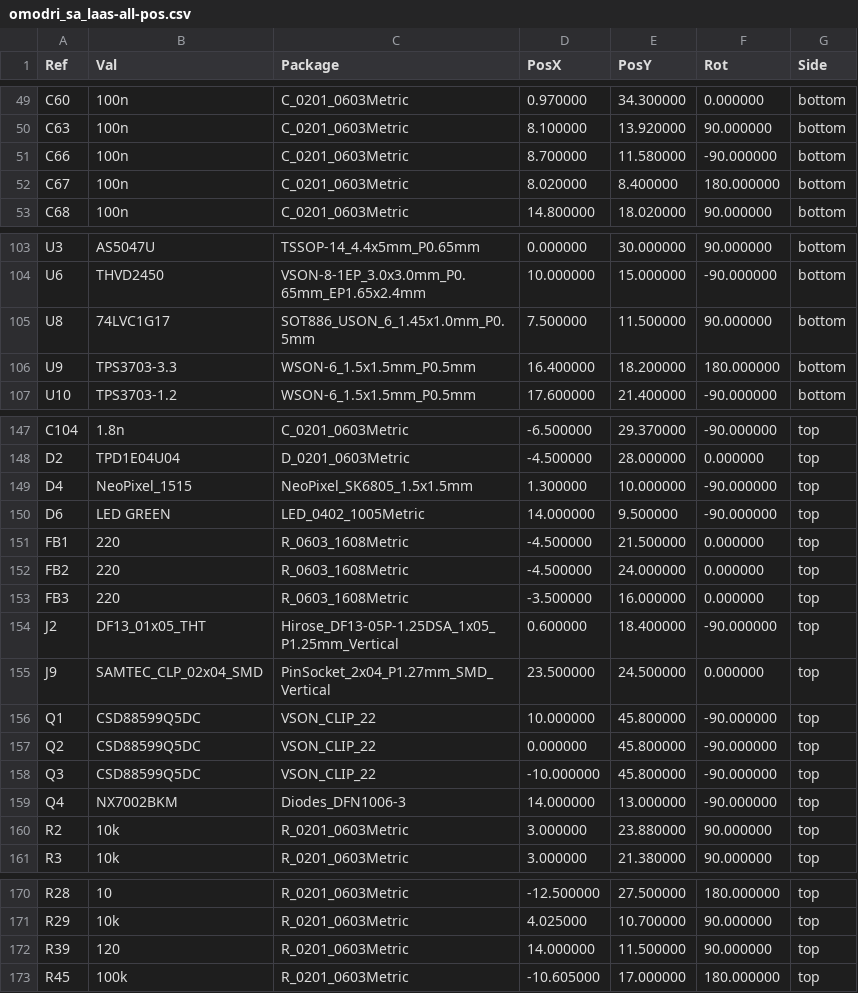
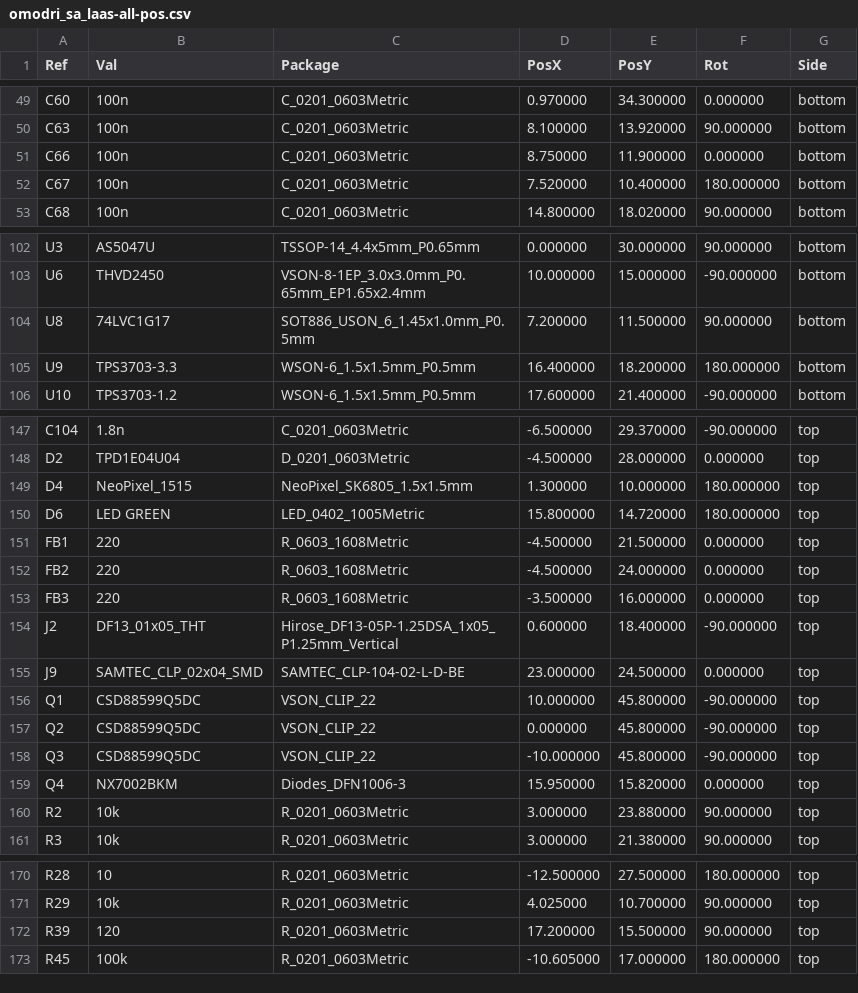
Before and after one commit to open-dynamic-robot-initiative/open-motor-driver-initiative, a CSV file: hardware/udriver3_sa/Fab/gerber/omodri_sa_laas-all-pos.csv, drawn as a sheet; only a part is shown, gaps mark what is left out; the diff covers the shown part only.

```diff
--- a/hardware/udriver3_sa/Fab/gerber/omodri_sa_laas-all-pos.csv
+++ b/hardware/udriver3_sa/Fab/gerber/omodri_sa_laas-all-pos.csv
@@ -50,4 +50,4 @@ Ref,Val,Package,PosX,PosY,Rot,Side
 "C63","100n","C_0201_0603Metric",8.100000,13.920000,90.000000,bottom
-"C66","100n","C_0201_0603Metric",8.700000,11.580000,-90.000000,bottom
-"C67","100n","C_0201_0603Metric",8.020000,8.400000,180.000000,bottom
+"C66","100n","C_0201_0603Metric",8.750000,11.900000,0.000000,bottom
+"C67","100n","C_0201_0603Metric",7.520000,10.400000,180.000000,bottom
 "C68","100n","C_0201_0603Metric",14.800000,18.020000,90.000000,bottom
@@ -104,3 +103,3 @@ Ref,Val,Package,PosX,PosY,Rot,Side
 "U6","THVD2450","VSON-8-1EP_3.0x3.0mm_P0.65mm_EP1.65x2.4mm",10.000000,15.000000,-90.000000,bottom
-"U8","74LVC1G17","SOT886_USON_6_1.45x1.0mm_P0.5mm",7.500000,11.500000,90.000000,bottom
+"U8","74LVC1G17","SOT886_USON_6_1.45x1.0mm_P0.5mm",7.200000,11.500000,90.000000,bottom
 "U9","TPS3703-3.3","WSON-6_1.5x1.5mm_P0.5mm",16.400000,18.200000,180.000000,bottom
@@ -148,4 +148,4 @@ Ref,Val,Package,PosX,PosY,Rot,Side
 "D2","TPD1E04U04","D_0201_0603Metric",-4.500000,28.000000,0.000000,top
-"D4","NeoPixel_1515","NeoPixel_SK6805_1.5x1.5mm",1.300000,10.000000,-90.000000,top
-"D6","LED GREEN","LED_0402_1005Metric",14.000000,9.500000,-90.000000,top
+"D4","NeoPixel_1515","NeoPixel_SK6805_1.5x1.5mm",1.300000,10.000000,180.000000,top
+"D6","LED GREEN","LED_0402_1005Metric",15.800000,14.720000,180.000000,top
 "FB1","220","R_0603_1608Metric",-4.500000,21.500000,0.000000,top
@@ -154,3 +154,3 @@ Ref,Val,Package,PosX,PosY,Rot,Side
 "J2","DF13_01x05_THT","Hirose_DF13-05P-1.25DSA_1x05_P1.25mm_Vertical",0.600000,18.400000,-90.000000,top
-"J9","SAMTEC_CLP_02x04_SMD","PinSocket_2x04_P1.27mm_SMD_Vertical",23.500000,24.500000,0.000000,top
+"J9","SAMTEC_CLP_02x04_SMD","SAMTEC_CLP-104-02-L-D-BE",23.000000,24.500000,0.000000,top
 "Q1","CSD88599Q5DC","VSON_CLIP_22",10.000000,45.800000,-90.000000,top
@@ -158,3 +158,3 @@ Ref,Val,Package,PosX,PosY,Rot,Side
 "Q3","CSD88599Q5DC","VSON_CLIP_22",-10.000000,45.800000,-90.000000,top
-"Q4","NX7002BKM","Diodes_DFN1006-3",14.000000,13.000000,-90.000000,top
+"Q4","NX7002BKM","Diodes_DFN1006-3",15.950000,15.820000,0.000000,top
 "R2","10k","R_0201_0603Metric",3.000000,23.880000,90.000000,top
@@ -171,3 +171,3 @@ Ref,Val,Package,PosX,PosY,Rot,Side
 "R29","10k","R_0201_0603Metric",4.025000,10.700000,90.000000,top
-"R39","120","R_0201_0603Metric",14.000000,11.500000,90.000000,top
+"R39","120","R_0201_0603Metric",17.200000,15.500000,90.000000,top
 "R45","100k","R_0201_0603Metric",-10.605000,17.000000,180.000000,top
```
Also changed, not shown: 1 added row, 1 removed row and 36 edited cells elsewhere in this file, 37 other files.
